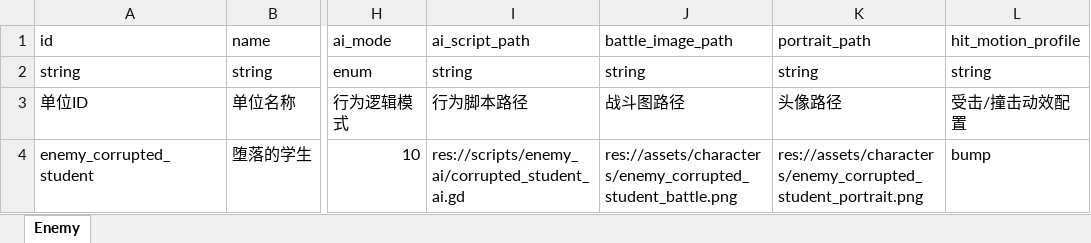
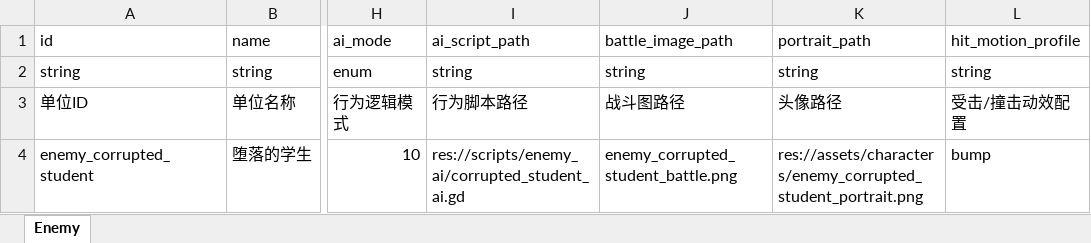
Before and after one commit to 798132912/MHSJCard, an Excel workbook: design_tables/excel/Enemy.xlsx, sheet Enemy, drawn as a sheet; only a part is shown, gaps mark what is left out; values as stored, in another font and other column widths than the file's, no borders; table styles not drawn; the diff names each change by its address in the sheet, - before the commit and + after, or states it on an @@ line.

```diff
--- a/design_tables/excel/Enemy.xlsx (sheet Enemy)
+++ b/design_tables/excel/Enemy.xlsx (sheet Enemy)
-J4 (battle_image_path): res://assets/characters/enemy_corrupted_student_battle.png
+J4 (battle_image_path): enemy_corrupted_student_battle.png
```
Also changed, not shown: design_tables/excel/Card.xlsx, design_tables/excel/CardEffect.xlsx, 36 other files.
